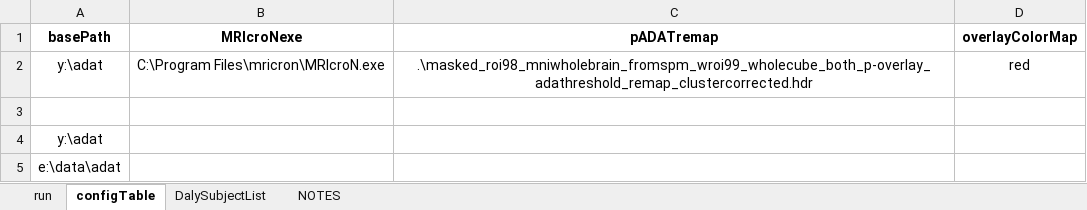
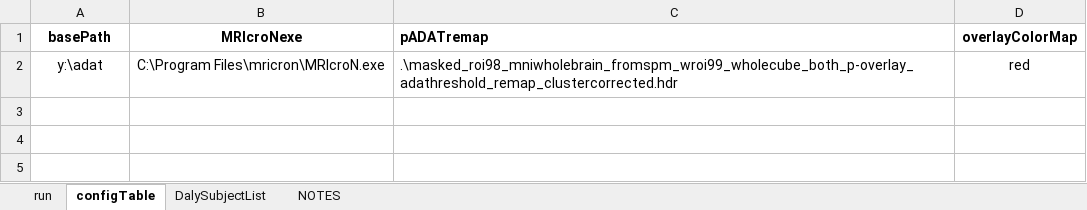
Before and after one commit to baluneboy/biomedken, an Excel workbook: csharp_sandbox/ExcelWorkbook_fMRI/fmri_customized.xlsm, sheet configTable, drawn as a sheet; values as stored, in another font and other column widths than the file's, no borders; table styles not drawn; the diff names each change by its address in the sheet, - before the commit and + after, or states it on an @@ line.

Commit message:
Application undo if changed file/paths do not exist.
git-svn-id: file:///Users/ken/Repository/biomedken/trunk@161 ab604922-b16d-4620-a341-c5f183439689

```diff
--- a/csharp_sandbox/ExcelWorkbook_fMRI/fmri_customized.xlsm (sheet configTable)
+++ b/csharp_sandbox/ExcelWorkbook_fMRI/fmri_customized.xlsm (sheet configTable)
-C1:C2 alignment: center
+C1:C2 alignment: left
-row 3: (empty)
-row 4: y:\adat
-row 5: e:\data\adat
```
Also changed, not shown: 1 other file.
